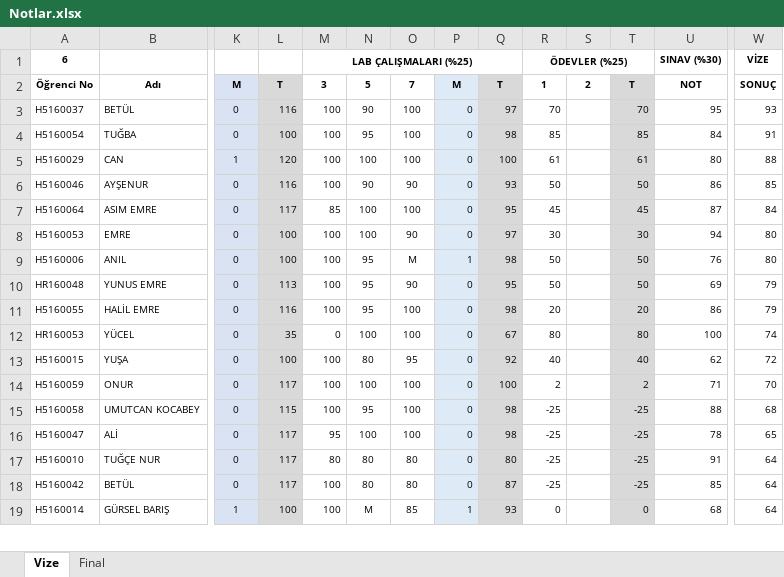
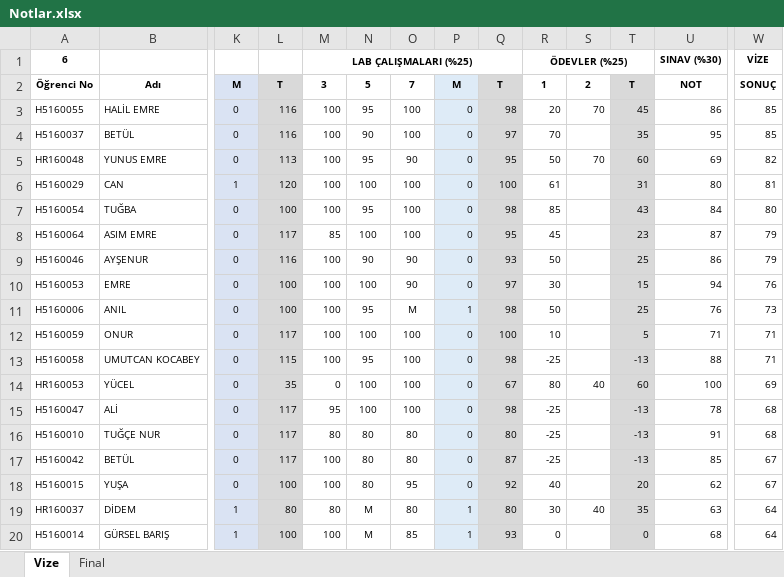
Before and after one commit to ozkansari/MyCourses, an Excel workbook: SoftwareDevEnvAndTools/_docs/Notlar.xlsx, sheet Vize, drawn as a sheet; only a part is shown, gaps mark what is left out; values as stored, in another font and other column widths than the file's, no borders; conditional formats not drawn; removed rows and columns are numbered as before the commit, all else as after; rows hold the shown columns only; the diff covers the shown part only; the diff names each change by its address in the sheet, - before the commit and + after, or states it on an @@ line.

Commit message:
Notlar

```diff
--- a/SoftwareDevEnvAndTools/_docs/Notlar.xlsx (sheet Vize)
+++ b/SoftwareDevEnvAndTools/_docs/Notlar.xlsx (sheet Vize)
+row 3: H5160055 | HALİL EMRE | 0 | 116 | 100 | 95 | 100 | 0 | 98 | 20 | 70 | 45 | 86 | 85
-T4: 70
+T4: 35
-W4: 93
+W4: 85
-row 4: H5160054 | TUĞBA | 0 | 100 | 100 | 95 | 100 | 0 | 98 | 85 |  | 85 | 84 | 91
+row 5: HR160048 | YUNUS EMRE | 0 | 113 | 100 | 95 | 90 | 0 | 95 | 50 | 70 | 60 | 69 | 82
-T6: 61
+T6: 31
-W6: 88
+W6: 81
-row 6: H5160046 | AYŞENUR | 0 | 116 | 100 | 90 | 90 | 0 | 93 | 50 |  | 50 | 86 | 85
+row 7: H5160054 | TUĞBA | 0 | 100 | 100 | 95 | 100 | 0 | 98 | 85 |  | 43 | 84 | 80
-T8: 45
+T8: 23
-W8: 84
+W8: 79
+row 9: H5160046 | AYŞENUR | 0 | 116 | 100 | 90 | 90 | 0 | 93 | 50 |  | 25 | 86 | 79
-T10: 30
+T10: 15
-W10: 80
+W10: 76
-T11: 50
+T11: 25
-W11: 80
+W11: 73
-row 10: HR160048 | YUNUS EMRE | 0 | 113 | 100 | 95 | 90 | 0 | 95 | 50 |  | 50 | 69 | 79
-row 11: H5160055 | HALİL EMRE | 0 | 116 | 100 | 95 | 100 | 0 | 98 | 20 |  | 20 | 86 | 79
-row 12: HR160053 | YÜCEL | 0 | 35 | 0 | 100 | 100 | 0 | 67 | 80 |  | 80 | 100 | 74
-row 13: H5160015 | YUŞA | 0 | 100 | 100 | 80 | 95 | 0 | 92 | 40 |  | 40 | 62 | 72
-R12: 2
+R12: 10
-T12: 2
+T12: 5
-W12: 70
+W12: 71
-T13: -25
+T13: -13
-W13: 68
+W13: 71
+row 14: HR160053 | YÜCEL | 0 | 35 | 0 | 100 | 100 | 0 | 67 | 80 | 40 | 60 | 100 | 69
-T15:T17: -25
+T15:T17: -13
-W15: 65
+W15: 68
-W16: 64
+W16: 68
-W17: 64
+W17: 67
+row 18: H5160015 | YUŞA | 0 | 100 | 100 | 80 | 95 | 0 | 92 | 40 |  | 20 | 62 | 67
+row 19: HR160037 | DİDEM | 1 | 80 | 80 | M | 80 | 1 | 80 | 30 | 40 | 35 | 63 | 64
```
Also changed, not shown: 1 removed row and 4 edited cells elsewhere in this sheet, sheet Final, formulas that keep their value, AdvancedJava/_docs/Notlar.xlsx, 1 other file.
